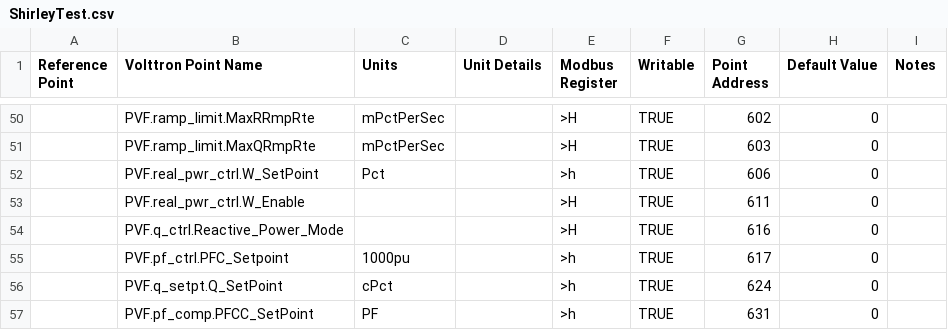
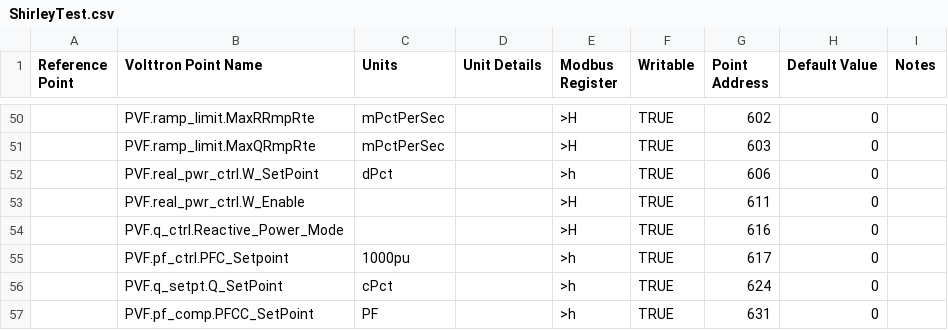
Before and after one commit to FraunhoferCMI/GlobalSchedulerCore, a CSV file: cfg/Modbus/ShirleyTest.csv, drawn as a sheet; only a part is shown, gaps mark what is left out.

```diff
--- a/cfg/Modbus/ShirleyTest.csv
+++ b/cfg/Modbus/ShirleyTest.csv
@@ -51,3 +51,3 @@ Reference Point,Volttron Point Name,Units,Unit Details,Modbus Register,Writable,
 ,PVF.ramp_limit.MaxQRmpRte,mPctPerSec,,>H,TRUE,603,0,
-,PVF.real_pwr_ctrl.W_SetPoint,Pct,,>h,TRUE,606,0,
+,PVF.real_pwr_ctrl.W_SetPoint,dPct,,>h,TRUE,606,0,
 ,PVF.real_pwr_ctrl.W_Enable,,,>H,TRUE,611,0,
```
Also changed, not shown: cfg/DataMap/UnitConversions.csv.
